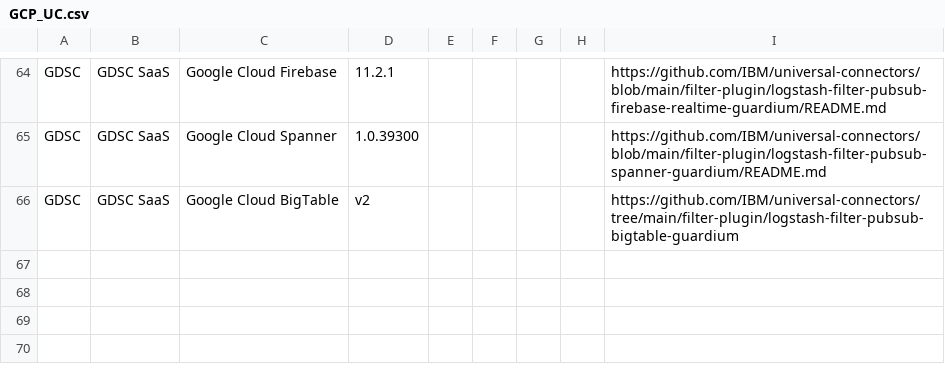
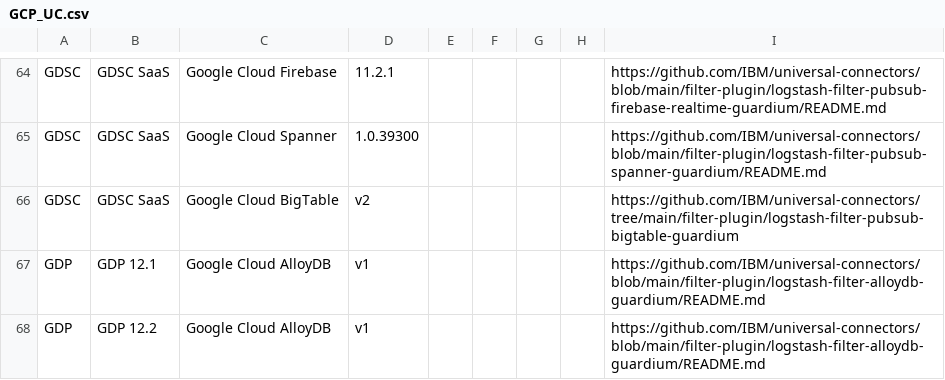
Before and after one commit to IBM/guardium-supported-datasources, a CSV file: consolidation-script2/data/input/GCP_UC.csv, drawn as a sheet; only a part is shown, gaps mark what is left out.

```diff
--- a/consolidation-script2/data/input/GCP_UC.csv
+++ b/consolidation-script2/data/input/GCP_UC.csv
@@ -66 +66,3 @@ GDSC,GDSC SaaS,Google Cloud Spanner,1.0.39300,,,,,https://github.com/IBM/univers
 GDSC,GDSC SaaS,Google Cloud BigTable,v2,,,,,https://github.com/IBM/universal-connectors/tree/main/filter-plugin/logstash-filter-pubsub-bigtable-guardium
+GDP,GDP 12.1,Google Cloud AlloyDB,v1,,,,,https://github.com/IBM/universal-connectors/blob/main/filter-plugin/logstash-filter-alloydb-guardium/README.md
+GDP,GDP 12.2,Google Cloud AlloyDB,v1,,,,,https://github.com/IBM/universal-connectors/blob/main/filter-plugin/logstash-filter-alloydb-guardium/README.md
```
Also changed, not shown: consolidation-script2/data/input/OnPrem_UC.csv.
